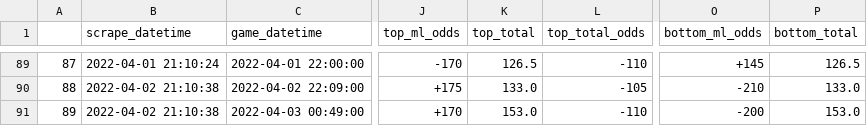
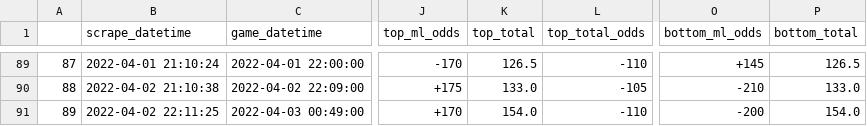
Before and after one commit to rileypeterson/movada, a CSV file: ncaab/data/bovada/last_events.csv, drawn as a sheet; only a part is shown, gaps mark what is left out; the diff names each change by its address in the sheet, - before the commit and + after, or states it on an @@ line.

```diff
--- a/ncaab/data/bovada/last_events.csv
+++ b/ncaab/data/bovada/last_events.csv
-B91 (scrape_datetime): 2022-04-02 21:10:38
+B91 (scrape_datetime): 2022-04-02 22:11:25
-K91 (top_total): 153.0
+K91 (top_total): 154.0
-P91 (bottom_total): 153.0
+P91 (bottom_total): 154.0
```
Also changed, not shown: ncaab/data/bovada/next_events.csv.
